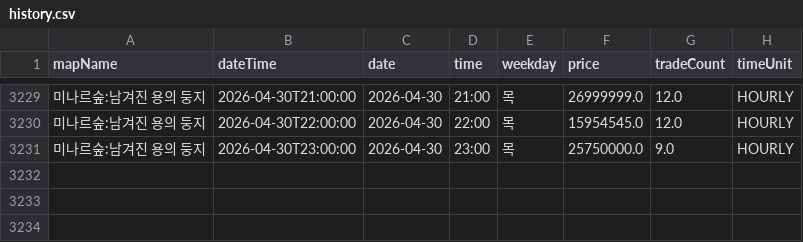
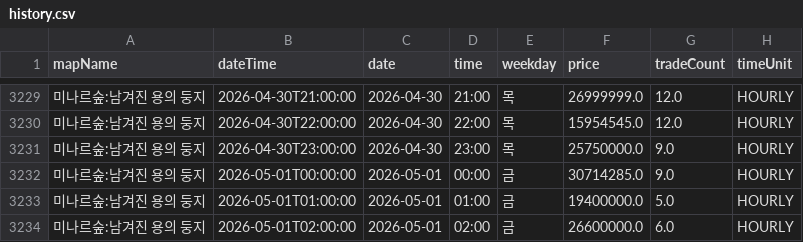
Before and after one commit to gjunil603/mashop-dashboard, a CSV file: data/maps/미나르숲_남겨진_용의_둥지/history.csv, drawn as a sheet; only a part is shown, gaps mark what is left out; the diff names each change by its address in the sheet, - before the commit and + after, or states it on an @@ line.

```diff
--- a/data/maps/미나르숲_남겨진_용의_둥지/history.csv
+++ b/data/maps/미나르숲_남겨진_용의_둥지/history.csv
+row 3232: 미나르숲:남겨진 용의 둥지 | 2026-05-01T00:00:00 | 2026-05-01 | 00:00 | 금 | 30714285.0 | 9.0 | HOURLY
+row 3233: 미나르숲:남겨진 용의 둥지 | 2026-05-01T01:00:00 | 2026-05-01 | 01:00 | 금 | 19400000.0 | 5.0 | HOURLY
+row 3234: 미나르숲:남겨진 용의 둥지 | 2026-05-01T02:00:00 | 2026-05-01 | 02:00 | 금 | 26600000.0 | 6.0 | HOURLY
```
Also changed, not shown: data/maps/미나르숲_망가진_용의_둥지/history.csv, data/maps/아쿠아로드_깊은_바다_협곡2/history.csv, 3 other files.
